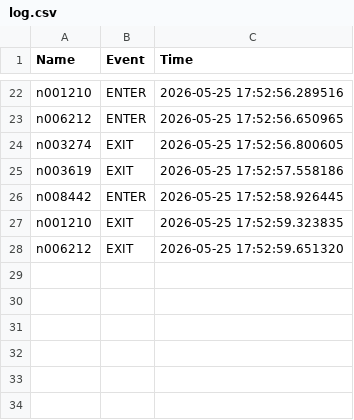
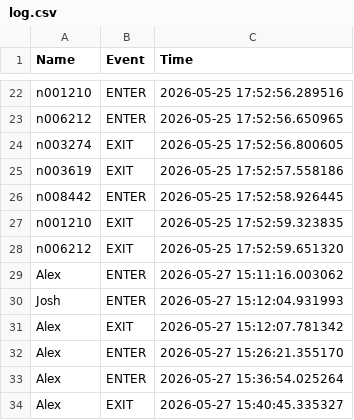
Before and after one commit to Alex-Phan-swin/Facial-Recognition-with-Emotion-and-Livenes, a CSV file: Facial_Detection/log.csv, drawn as a sheet; only a part is shown, gaps mark what is left out.

```diff
--- a/Facial_Detection/log.csv
+++ b/Facial_Detection/log.csv
@@ -28 +28,7 @@ n001210,EXIT,2026-05-25 17:52:59.323835
 n006212,EXIT,2026-05-25 17:52:59.651320
+Alex,ENTER,2026-05-27 15:11:16.003062
+Josh,ENTER,2026-05-27 15:12:04.931993
+Alex,EXIT,2026-05-27 15:12:07.781342
+Alex,ENTER,2026-05-27 15:26:21.355170
+Alex,ENTER,2026-05-27 15:36:54.025264
+Alex,EXIT,2026-05-27 15:40:45.335327
```
Also changed, not shown: 1 other file.
